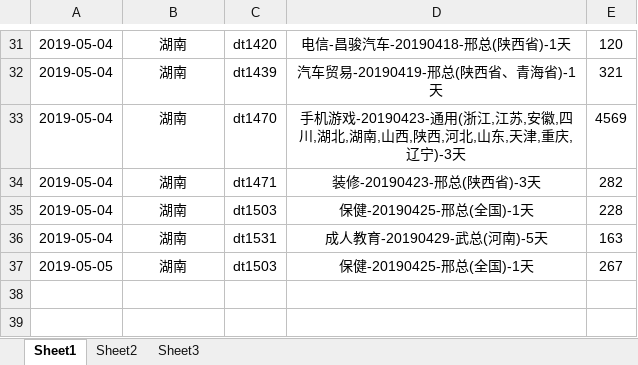
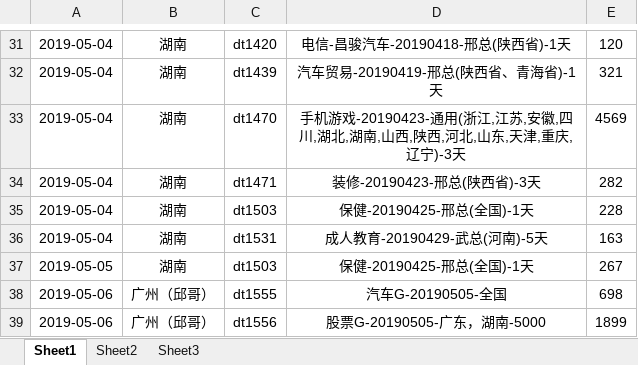
Before and after one commit to janice-cjy/data-log, an Excel workbook: 数据汇总/数据汇总-201905.xlsx, sheet Sheet1, drawn as a sheet; only a part is shown, gaps mark what is left out; values as stored, in another font and other column widths than the file's, no borders; the diff names each change by its address in the sheet, - before the commit and + after, or states it on an @@ line.

```diff
--- a/数据汇总/数据汇总-201905.xlsx (sheet Sheet1)
+++ b/数据汇总/数据汇总-201905.xlsx (sheet Sheet1)
+row 38: 2019-05-06 | 广州（邱哥） | dt1555 | 汽车G-20190505-全国 | 698
+row 39: 2019-05-06 | 广州（邱哥） | dt1556 | 股票G-20190505-广东，湖南-5000 | 1899
```
Also changed, not shown: 2 other files.
